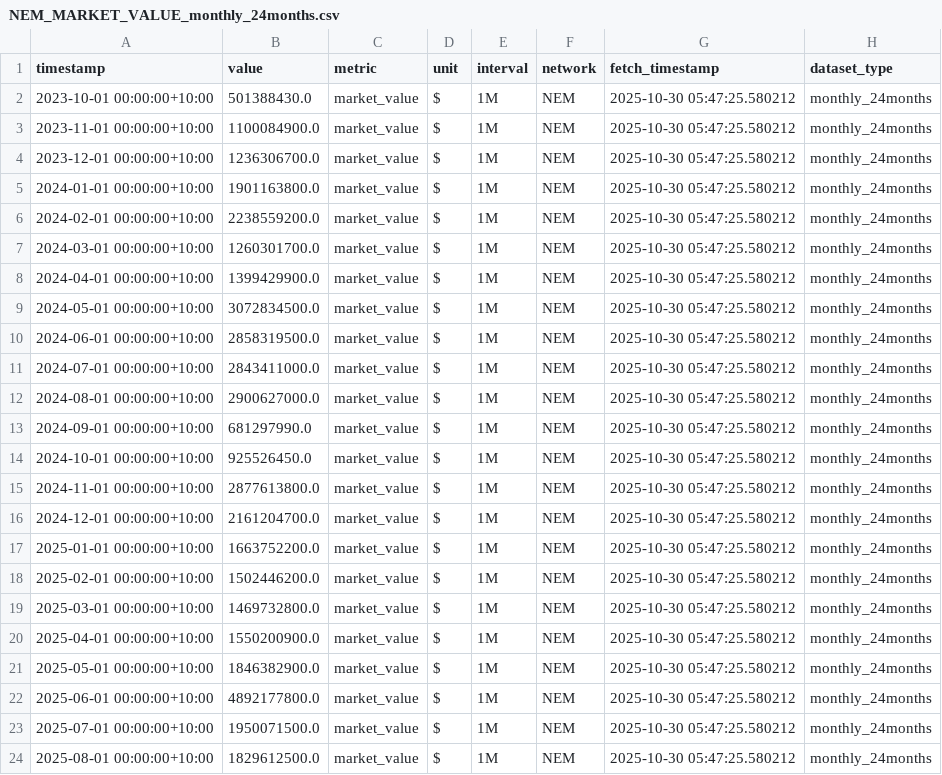
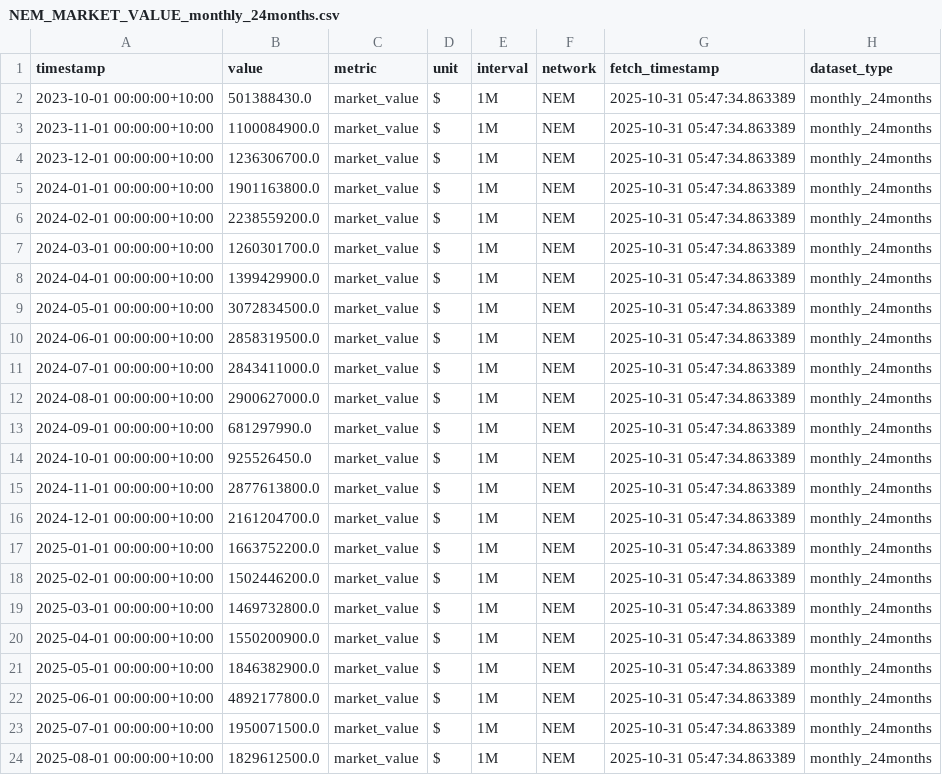
Before and after one commit to Bath1988/National_Electricity_Market_Data_Analysis, a CSV file: App/Data/NEM_MARKET_VALUE_monthly_24months.csv, drawn as a sheet.

```diff
--- a/App/Data/NEM_MARKET_VALUE_monthly_24months.csv
+++ b/App/Data/NEM_MARKET_VALUE_monthly_24months.csv
@@ -1,24 +1,24 @@
 timestamp,value,metric,unit,interval,network,fetch_timestamp,dataset_type
-2023-10-01 00:00:00+10:00,501388430.0,market_value,$,1M,NEM,2025-10-30 05:47:25.580212,monthly_24months
-2023-11-01 00:00:00+10:00,1100084900.0,market_value,$,1M,NEM,2025-10-30 05:47:25.580212,monthly_24months
-2023-12-01 00:00:00+10:00,1236306700.0,market_value,$,1M,NEM,2025-10-30 05:47:25.580212,monthly_24months
-2024-01-01 00:00:00+10:00,1901163800.0,market_value,$,1M,NEM,2025-10-30 05:47:25.580212,monthly_24months
-2024-02-01 00:00:00+10:00,2238559200.0,market_value,$,1M,NEM,2025-10-30 05:47:25.580212,monthly_24months
-2024-03-01 00:00:00+10:00,1260301700.0,market_value,$,1M,NEM,2025-10-30 05:47:25.580212,monthly_24months
-2024-04-01 00:00:00+10:00,1399429900.0,market_value,$,1M,NEM,2025-10-30 05:47:25.580212,monthly_24months
-2024-05-01 00:00:00+10:00,3072834500.0,market_value,$,1M,NEM,2025-10-30 05:47:25.580212,monthly_24months
-2024-06-01 00:00:00+10:00,2858319500.0,market_value,$,1M,NEM,2025-10-30 05:47:25.580212,monthly_24months
-2024-07-01 00:00:00+10:00,2843411000.0,market_value,$,1M,NEM,2025-10-30 05:47:25.580212,monthly_24months
-2024-08-01 00:00:00+10:00,2900627000.0,market_value,$,1M,NEM,2025-10-30 05:47:25.580212,monthly_24months
-2024-09-01 00:00:00+10:00,681297990.0,market_value,$,1M,NEM,2025-10-30 05:47:25.580212,monthly_24months
-2024-10-01 00:00:00+10:00,925526450.0,market_value,$,1M,NEM,2025-10-30 05:47:25.580212,monthly_24months
-2024-11-01 00:00:00+10:00,2877613800.0,market_value,$,1M,NEM,2025-10-30 05:47:25.580212,monthly_24months
-2024-12-01 00:00:00+10:00,2161204700.0,market_value,$,1M,NEM,2025-10-30 05:47:25.580212,monthly_24months
-2025-01-01 00:00:00+10:00,1663752200.0,market_value,$,1M,NEM,2025-10-30 05:47:25.580212,monthly_24months
-2025-02-01 00:00:00+10:00,1502446200.0,market_value,$,1M,NEM,2025-10-30 05:47:25.580212,monthly_24months
-2025-03-01 00:00:00+10:00,1469732800.0,market_value,$,1M,NEM,2025-10-30 05:47:25.580212,monthly_24months
-2025-04-01 00:00:00+10:00,1550200900.0,market_value,$,1M,NEM,2025-10-30 05:47:25.580212,monthly_24months
-2025-05-01 00:00:00+10:00,1846382900.0,market_value,$,1M,NEM,2025-10-30 05:47:25.580212,monthly_24months
-2025-06-01 00:00:00+10:00,4892177800.0,market_value,$,1M,NEM,2025-10-30 05:47:25.580212,monthly_24months
-2025-07-01 00:00:00+10:00,1950071500.0,market_value,$,1M,NEM,2025-10-30 05:47:25.580212,monthly_24months
-2025-08-01 00:00:00+10:00,1829612500.0,market_value,$,1M,NEM,2025-10-30 05:47:25.580212,monthly_24months
+2023-10-01 00:00:00+10:00,501388430.0,market_value,$,1M,NEM,2025-10-31 05:47:34.863389,monthly_24months
+2023-11-01 00:00:00+10:00,1100084900.0,market_value,$,1M,NEM,2025-10-31 05:47:34.863389,monthly_24months
+2023-12-01 00:00:00+10:00,1236306700.0,market_value,$,1M,NEM,2025-10-31 05:47:34.863389,monthly_24months
+2024-01-01 00:00:00+10:00,1901163800.0,market_value,$,1M,NEM,2025-10-31 05:47:34.863389,monthly_24months
+2024-02-01 00:00:00+10:00,2238559200.0,market_value,$,1M,NEM,2025-10-31 05:47:34.863389,monthly_24months
+2024-03-01 00:00:00+10:00,1260301700.0,market_value,$,1M,NEM,2025-10-31 05:47:34.863389,monthly_24months
+2024-04-01 00:00:00+10:00,1399429900.0,market_value,$,1M,NEM,2025-10-31 05:47:34.863389,monthly_24months
+2024-05-01 00:00:00+10:00,3072834500.0,market_value,$,1M,NEM,2025-10-31 05:47:34.863389,monthly_24months
+2024-06-01 00:00:00+10:00,2858319500.0,market_value,$,1M,NEM,2025-10-31 05:47:34.863389,monthly_24months
+2024-07-01 00:00:00+10:00,2843411000.0,market_value,$,1M,NEM,2025-10-31 05:47:34.863389,monthly_24months
+2024-08-01 00:00:00+10:00,2900627000.0,market_value,$,1M,NEM,2025-10-31 05:47:34.863389,monthly_24months
+2024-09-01 00:00:00+10:00,681297990.0,market_value,$,1M,NEM,2025-10-31 05:47:34.863389,monthly_24months
+2024-10-01 00:00:00+10:00,925526450.0,market_value,$,1M,NEM,2025-10-31 05:47:34.863389,monthly_24months
+2024-11-01 00:00:00+10:00,2877613800.0,market_value,$,1M,NEM,2025-10-31 05:47:34.863389,monthly_24months
+2024-12-01 00:00:00+10:00,2161204700.0,market_value,$,1M,NEM,2025-10-31 05:47:34.863389,monthly_24months
+2025-01-01 00:00:00+10:00,1663752200.0,market_value,$,1M,NEM,2025-10-31 05:47:34.863389,monthly_24months
+2025-02-01 00:00:00+10:00,1502446200.0,market_value,$,1M,NEM,2025-10-31 05:47:34.863389,monthly_24months
+2025-03-01 00:00:00+10:00,1469732800.0,market_value,$,1M,NEM,2025-10-31 05:47:34.863389,monthly_24months
+2025-04-01 00:00:00+10:00,1550200900.0,market_value,$,1M,NEM,2025-10-31 05:47:34.863389,monthly_24months
+2025-05-01 00:00:00+10:00,1846382900.0,market_value,$,1M,NEM,2025-10-31 05:47:34.863389,monthly_24months
+2025-06-01 00:00:00+10:00,4892177800.0,market_value,$,1M,NEM,2025-10-31 05:47:34.863389,monthly_24months
+2025-07-01 00:00:00+10:00,1950071500.0,market_value,$,1M,NEM,2025-10-31 05:47:34.863389,monthly_24months
+2025-08-01 00:00:00+10:00,1829612500.0,market_value,$,1M,NEM,2025-10-31 05:47:34.863389,monthly_24months
```
Also changed, not shown: App/Data/NEM_MARKET_VALUE_fivemin_1week.csv, App/Data/NEM_MARKET_VALUE_hourly_1month.csv, 9 other files.
